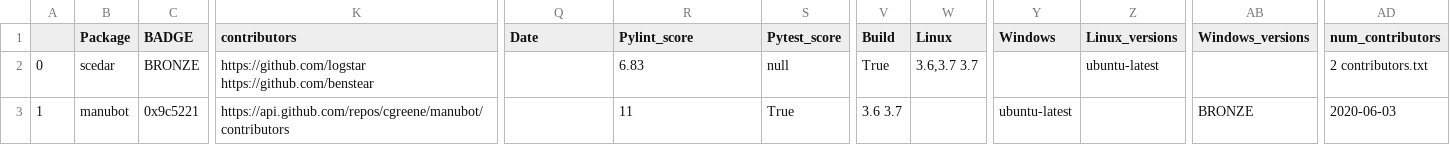
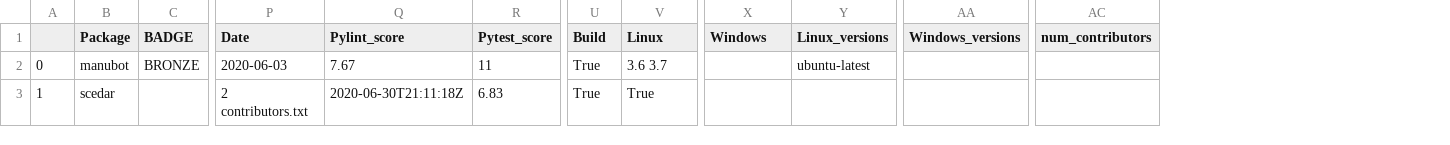
Before and after one commit to benstear/biopypir_logs, a CSV file: log_matrix.csv, drawn as a sheet; only a part is shown, gaps mark what is left out; removed rows and columns are numbered as before the commit, all else as after; rows hold the shown columns only; ↵ is a line break in a cell; the diff names each change by its address in the sheet, - before the commit and + after, or states it on an @@ line.

```diff
--- a/log_matrix.csv
+++ b/log_matrix.csv
-column K (contributors), row 3: https://api.github.com/repos/cgreene/manubot/contributors
-row 2: 0 | scedar | BRONZE | https://github.com/logstar ↵ https://github.com/benstear |  | 6.83 | null | True | 3.6,3.7 3.7 |  | ubuntu-latest |  | 2 contributors.txt
-A2: 1
+A2: 0
-C2 (BADGE): 0x9c5221
+C2 (BADGE): BRONZE
-P2 (Date): (empty)
+P2 (Date): 2020-06-03
-Q2 (Pylint_score): 11
+Q2 (Pylint_score): 7.67
-R2 (Pytest_score): True
+R2 (Pytest_score): 11
-U2 (Build): 3.6 3.7
+U2 (Build): True
-V2 (Linux): (empty)
+V2 (Linux): 3.6 3.7
-X2 (Windows): ubuntu-latest
+X2 (Windows): (empty)
-Y2 (Linux_versions): (empty)
+Y2 (Linux_versions): ubuntu-latest
-AA2 (Windows_versions): BRONZE
+AA2 (Windows_versions): (empty)
-AC2 (num_contributors): 2020-06-03
+AC2 (num_contributors): (empty)
+row 3: 1 | scedar |  | 2 contributors.txt | 2020-06-30T21:11:18Z | 6.83 | True | True
```
Also changed, not shown: 3 other files.
